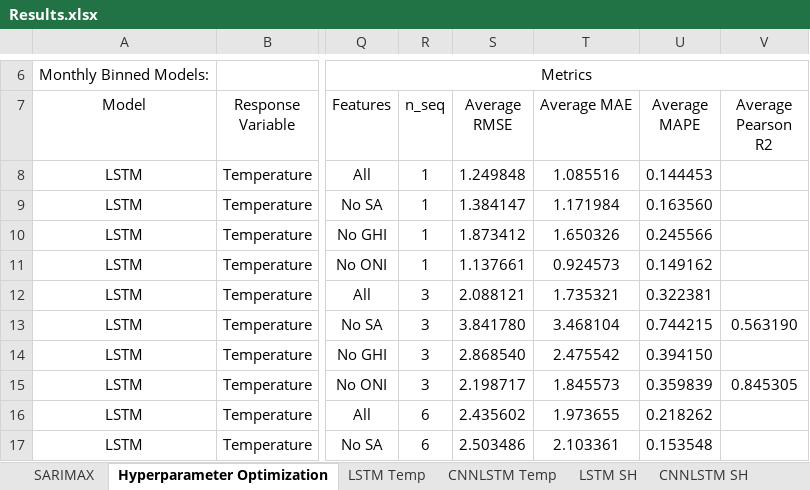
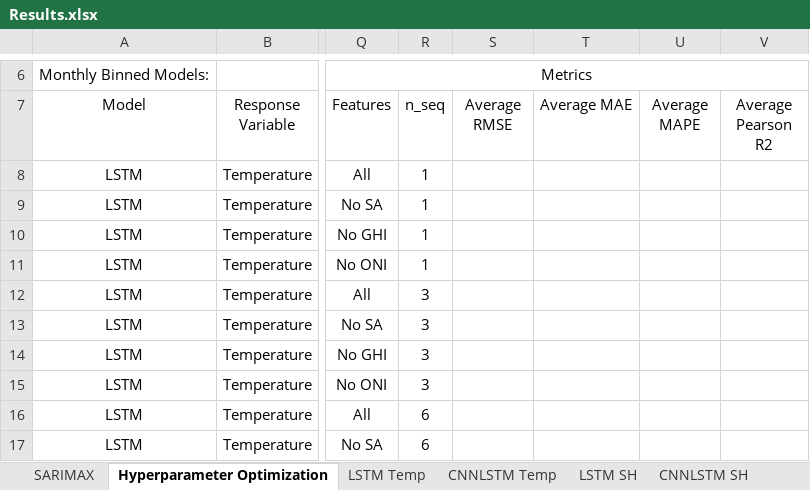
Before and after one commit to vicphysics/Temperature_and_Specific_Humidity_Prediction, an Excel workbook: Results.xlsx, sheet Hyperparameter Optimization, drawn as a sheet; only a part is shown, gaps mark what is left out; values as stored, in another font and other column widths than the file's, no borders; the diff covers the shown part only; the diff names each change by its address in the sheet, - before the commit and + after, or states it on an @@ line.

```diff
--- a/Results.xlsx (sheet Hyperparameter Optimization)
+++ b/Results.xlsx (sheet Hyperparameter Optimization)
-S8 (Average RMSE): 1.249848
+S8 (Average RMSE): (empty)
-T8 (Average MAE): 1.085516
+T8 (Average MAE): (empty)
-U8 (Average MAPE): 0.144453
+U8 (Average MAPE): (empty)
-S9 (Average RMSE): 1.384147
+S9 (Average RMSE): (empty)
-T9 (Average MAE): 1.171984
+T9 (Average MAE): (empty)
-U9 (Average MAPE): 0.163560
+U9 (Average MAPE): (empty)
-S10 (Average RMSE): 1.873412
+S10 (Average RMSE): (empty)
-T10 (Average MAE): 1.650326
+T10 (Average MAE): (empty)
-U10 (Average MAPE): 0.245566
+U10 (Average MAPE): (empty)
-S11 (Average RMSE): 1.137661
+S11 (Average RMSE): (empty)
-T11 (Average MAE): 0.924573
+T11 (Average MAE): (empty)
-U11 (Average MAPE): 0.149162
+U11 (Average MAPE): (empty)
-S12 (Average RMSE): 2.088121
+S12 (Average RMSE): (empty)
-T12 (Average MAE): 1.735321
+T12 (Average MAE): (empty)
-U12 (Average MAPE): 0.322381
+U12 (Average MAPE): (empty)
-S13 (Average RMSE): 3.841780
+S13 (Average RMSE): (empty)
-T13 (Average MAE): 3.468104
+T13 (Average MAE): (empty)
-U13 (Average MAPE): 0.744215
+U13 (Average MAPE): (empty)
-V13 (Average Pearson R2): 0.563190
+V13 (Average Pearson R2): (empty)
-S14 (Average RMSE): 2.868540
+S14 (Average RMSE): (empty)
-T14 (Average MAE): 2.475542
+T14 (Average MAE): (empty)
-U14 (Average MAPE): 0.394150
+U14 (Average MAPE): (empty)
-S15 (Average RMSE): 2.198717
+S15 (Average RMSE): (empty)
-T15 (Average MAE): 1.845573
+T15 (Average MAE): (empty)
-U15 (Average MAPE): 0.359839
+U15 (Average MAPE): (empty)
-V15 (Average Pearson R2): 0.845305
+V15 (Average Pearson R2): (empty)
-S16 (Average RMSE): 2.435602
+S16 (Average RMSE): (empty)
-T16 (Average MAE): 1.973655
+T16 (Average MAE): (empty)
-U16 (Average MAPE): 0.218262
+U16 (Average MAPE): (empty)
-S17 (Average RMSE): 2.503486
+S17 (Average RMSE): (empty)
-T17 (Average MAE): 2.103361
+T17 (Average MAE): (empty)
-U17 (Average MAPE): 0.153548
+U17 (Average MAPE): (empty)
```
Also changed, not shown: 2 added rows and 221 edited cells elsewhere in this sheet, sheet CNNLSTM SH, sheet LSTM SH, sheet LSTM Temp, sheet CNNLSTM Temp.
